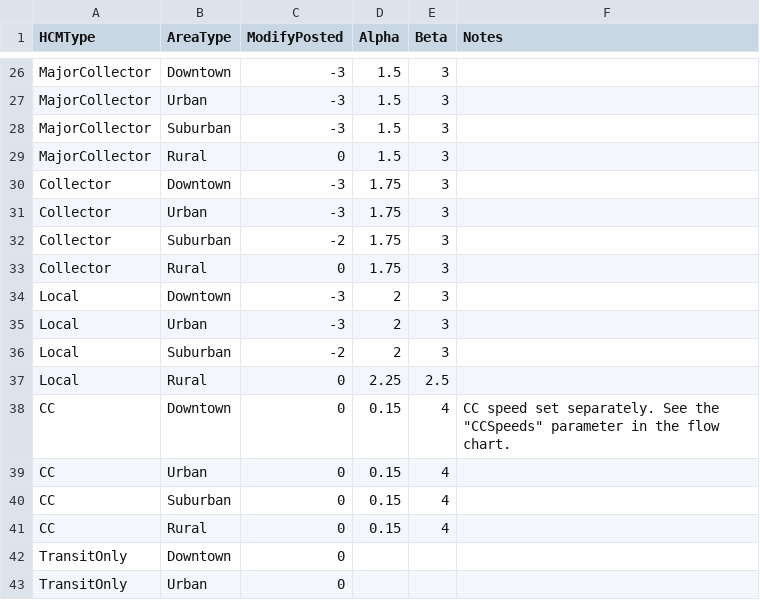
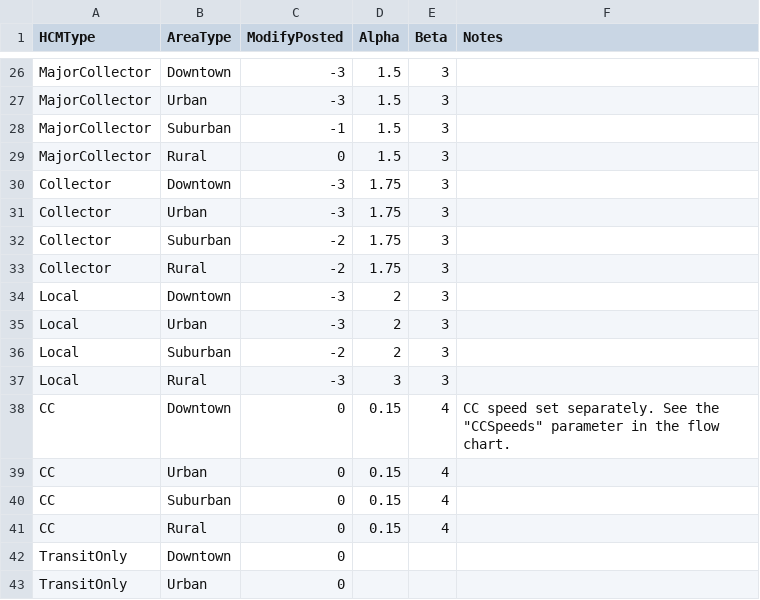
Before and after one commit to Triangle-Modeling-and-Analytics/TRMG2, a CSV file: master/networks/ff_speed_alpha_beta.csv, drawn as a sheet; only a part is shown, gaps mark what is left out.

```diff
--- a/master/networks/ff_speed_alpha_beta.csv
+++ b/master/networks/ff_speed_alpha_beta.csv
@@ -27,3 +27,3 @@ MajorCollector,Downtown,-3,1.5,3,
 MajorCollector,Urban,-3,1.5,3,
-MajorCollector,Suburban,-3,1.5,3,
+MajorCollector,Suburban,-1,1.5,3,
 MajorCollector,Rural,0,1.5,3,
@@ -32,3 +32,3 @@ Collector,Urban,-3,1.75,3,
 Collector,Suburban,-2,1.75,3,
-Collector,Rural,0,1.75,3,
+Collector,Rural,-2,1.75,3,
 Local,Downtown,-3,2,3,
@@ -36,3 +36,3 @@ Local,Urban,-3,2,3,
 Local,Suburban,-2,2,3,
-Local,Rural,0,2.25,2.5,
+Local,Rural,-3,3,3,
 CC,Downtown,0,0.15,4,"CC speed set separately. See the ""CCSpeeds"" parameter in the flow chart."
```
Also changed, not shown: 2 other files.
